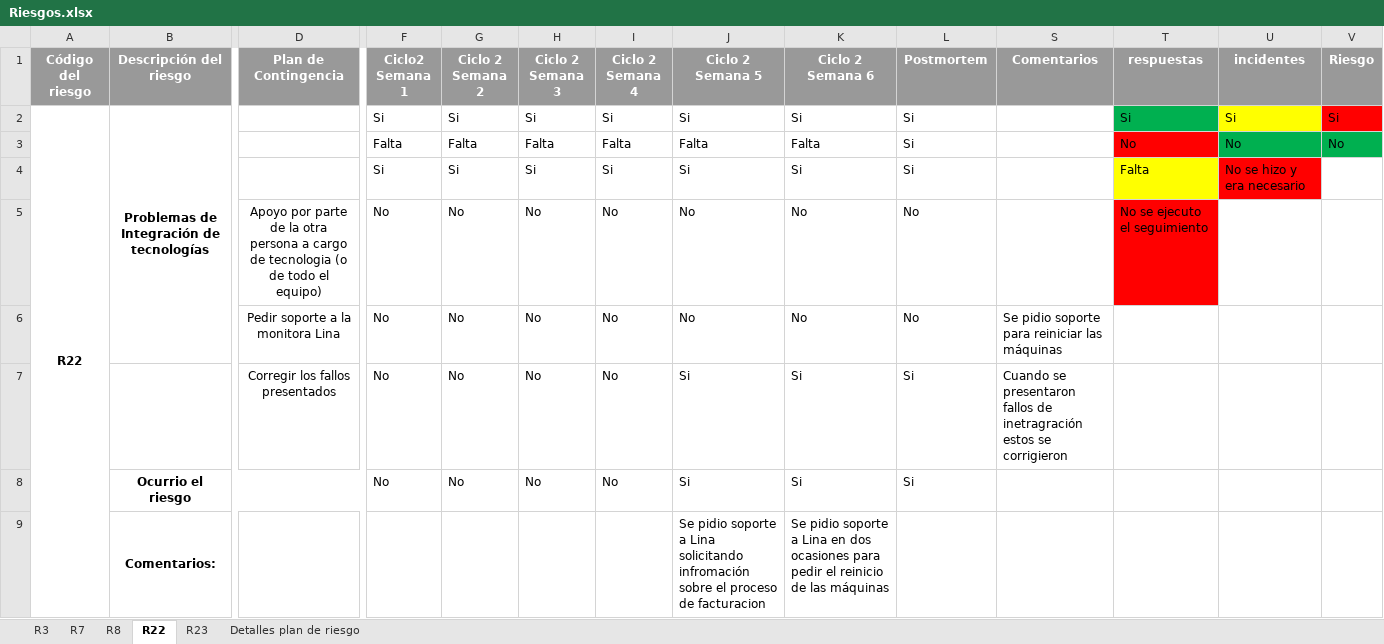
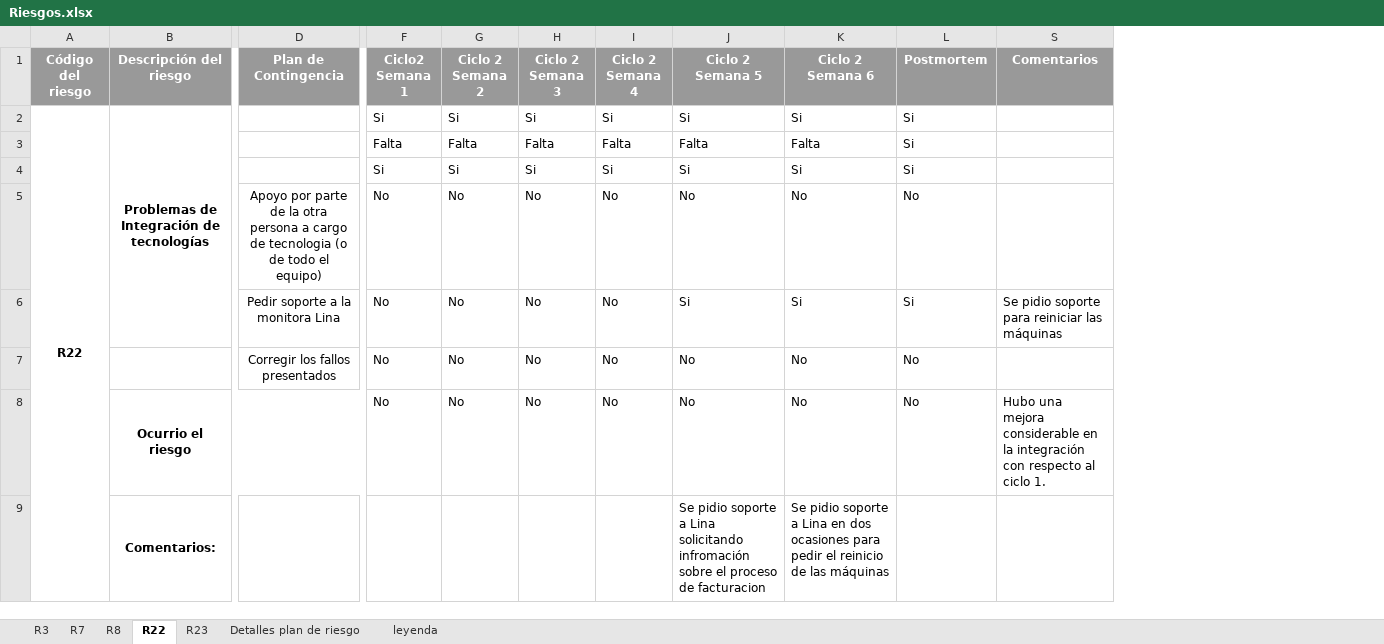
Before and after one commit to ECOS2014/PlaneacionProyecto3, an Excel workbook: Seguimiento/Riesgos.xlsx, sheet R22, drawn as a sheet; only a part is shown, gaps mark what is left out; values as stored, in another font and other column widths than the file's, no borders; conditional formats not drawn; removed rows and columns are numbered as before the commit, all else as after; rows hold the shown columns only; the diff names each change by its address in the sheet, - before the commit and + after, or states it on an @@ line.

Commit message:
version final archivo de riesgos

```diff
--- a/Seguimiento/Riesgos.xlsx (sheet R22)
+++ b/Seguimiento/Riesgos.xlsx (sheet R22)
+sheet tab: leyenda
@@ column T (respuestas) hidden, rows 2-5: Si | No | Falta | No se ejecuto el seguimiento @@
@@ column U (incidentes) hidden, rows 2-4: Si | No | No se hizo y era necesario @@
@@ column V (Riesgo) hidden, rows 2-3: Si | No @@
-B2:B6 merged
+B2:B6 merged
-row 6:  |  | Pedir soporte a la monitora Lina | No | No | No | No | No | No | No | Se pidio soporte para reiniciar las máquinas
-D6 (Plan de Contingencia): Corregir los fallos presentados
+D6 (Plan de Contingencia): Pedir soporte a la monitora Lina
-S6 (Comentarios): Cuando se presentaron fallos de inetragración estos se corrigieron
+S6 (Comentarios): Se pidio soporte para reiniciar las máquinas
+row 7:  |  | Corregir los fallos presentados | No | No | No | No | No | No | No
-J8 (Ciclo 2 Semana 5): Si
+J8 (Ciclo 2 Semana 5): No
-K8 (Ciclo 2 Semana 6): Si
+K8 (Ciclo 2 Semana 6): No
-L8 (Postmortem): Si
+L8 (Postmortem): No
-S8 (Comentarios): (empty)
+S8 (Comentarios): Hubo una mejora considerable en la integración con respecto al ciclo 1.
```
Also changed, not shown: sheet R23, sheet R8, sheet R7.
